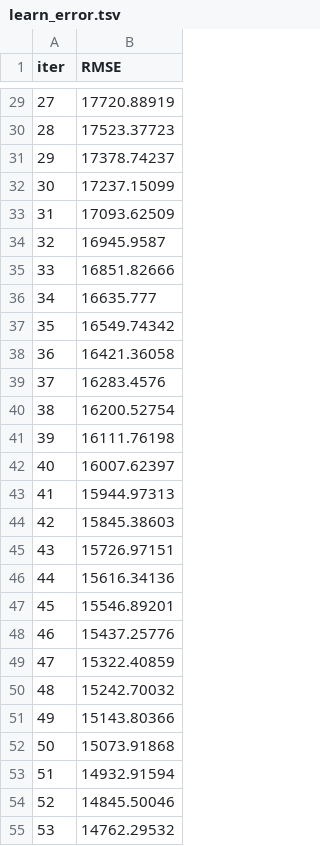
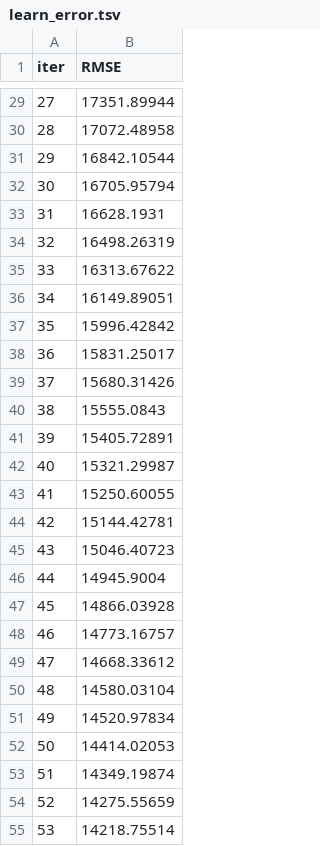
Before and after one commit to Hassa678/laptop-_project, a TSV file: catboost_info/learn_error.tsv, drawn as a sheet; only a part is shown, gaps mark what is left out; the diff covers the shown part only.

```diff
--- a/catboost_info/learn_error.tsv
+++ b/catboost_info/learn_error.tsv
@@ -29,27 +29,27 @@ iter	RMSE
-27	17720.88919
-28	17523.37723
-29	17378.74237
-30	17237.15099
-31	17093.62509
-32	16945.9587
-33	16851.82666
-34	16635.777
-35	16549.74342
-36	16421.36058
-37	16283.4576
-38	16200.52754
-39	16111.76198
-40	16007.62397
-41	15944.97313
-42	15845.38603
-43	15726.97151
-44	15616.34136
-45	15546.89201
-46	15437.25776
-47	15322.40859
-48	15242.70032
-49	15143.80366
-50	15073.91868
-51	14932.91594
-52	14845.50046
-53	14762.29532
+27	17351.89944
+28	17072.48958
+29	16842.10544
+30	16705.95794
+31	16628.1931
+32	16498.26319
+33	16313.67622
+34	16149.89051
+35	15996.42842
+36	15831.25017
+37	15680.31426
+38	15555.0843
+39	15405.72891
+40	15321.29987
+41	15250.60055
+42	15144.42781
+43	15046.40723
+44	14945.9004
+45	14866.03928
+46	14773.16757
+47	14668.33612
+48	14580.03104
+49	14520.97834
+50	14414.02053
+51	14349.19874
+52	14275.55659
+53	14218.75514
```
Also changed, not shown: 73 edited cells elsewhere in this file, artifact/data.csv, artifact/test_data.csv, 13 other files.
